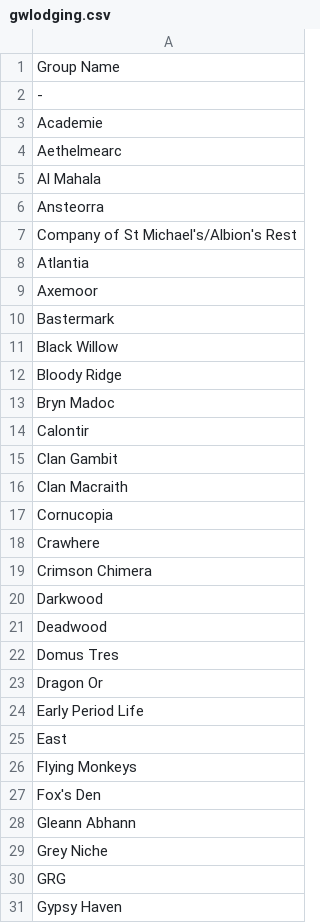
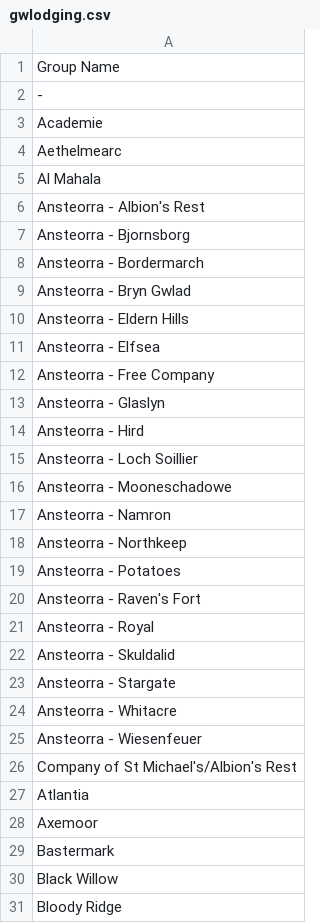
Before and after one commit to gwtroll/gwtroll, a CSV file: gwlodging.csv, drawn as a sheet; only a part is shown; the shorter side is filled out with more unchanged rows; the diff covers the shown part only.

Commit message:
Updated Loding List with Subgroups

```diff
--- a/gwlodging.csv
+++ b/gwlodging.csv
@@ -5,3 +5,22 @@ Aethelmearc
 Al Mahala
-Ansteorra
+Ansteorra - Albion's Rest
+Ansteorra - Bjornsborg
+Ansteorra - Bordermarch
+Ansteorra - Bryn Gwlad
+Ansteorra - Eldern Hills
+Ansteorra - Elfsea
+Ansteorra - Free Company
+Ansteorra - Glaslyn
+Ansteorra - Hird
+Ansteorra - Loch Soillier
+Ansteorra - Mooneschadowe
+Ansteorra - Namron
+Ansteorra - Northkeep
+Ansteorra - Potatoes
+Ansteorra - Raven's Fort
+Ansteorra - Royal
+Ansteorra - Skuldalid
+Ansteorra - Stargate
+Ansteorra - Whitacre
+Ansteorra - Wiesenfeuer
 Company of St Michael's/Albion's Rest
```
Also changed, not shown: 8 added rows and 1 edited cell elsewhere in this file.
